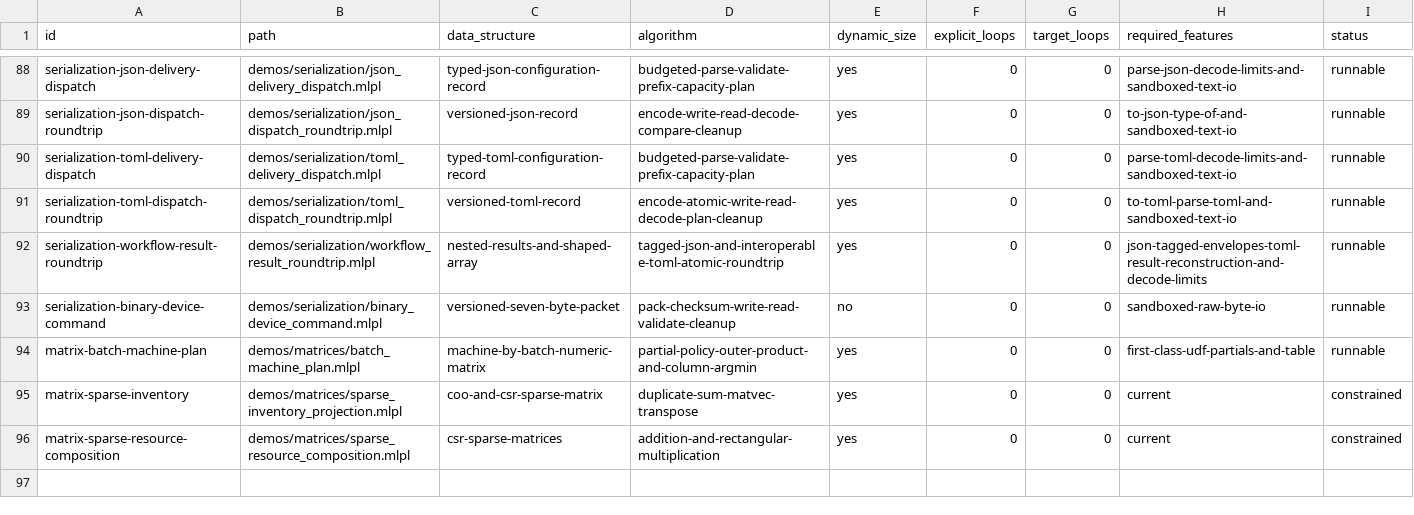
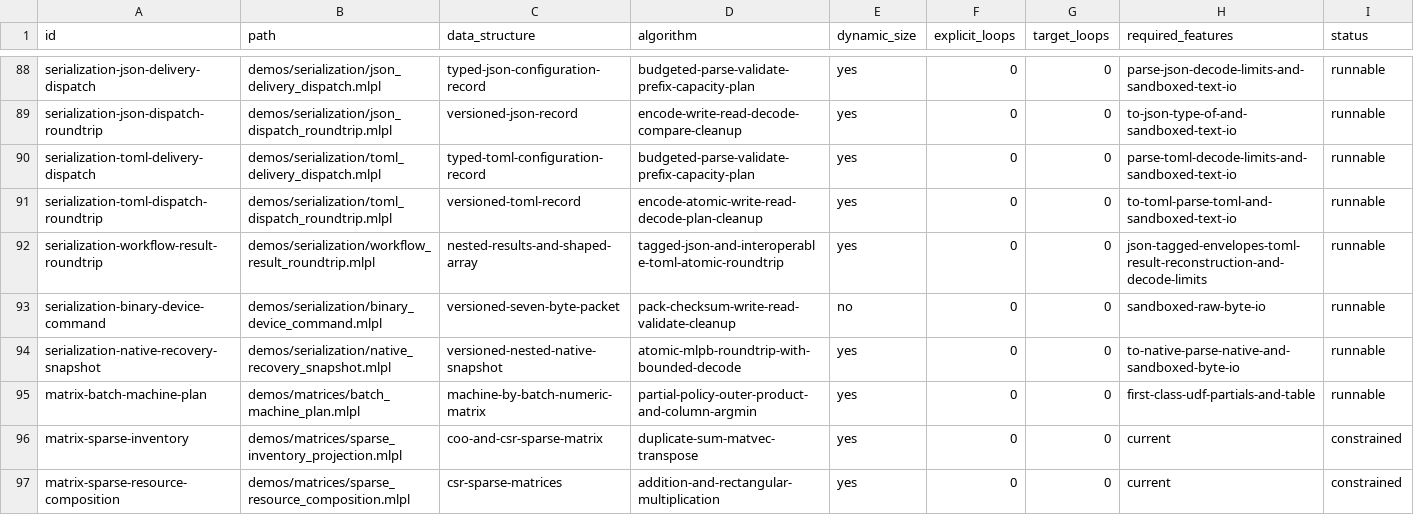
Before and after one commit to sw-ml-study/demo-algorithms, a TSV file: catalog/demos.tsv, drawn as a sheet; only a part is shown, gaps mark what is left out.

```diff
--- a/catalog/demos.tsv
+++ b/catalog/demos.tsv
@@ -93,2 +93,3 @@ serialization-workflow-result-roundtrip	demos/serialization/workflow_result_roun
 serialization-binary-device-command	demos/serialization/binary_device_command.mlpl	versioned-seven-byte-packet	pack-checksum-write-read-validate-cleanup	no	0	0	sandboxed-raw-byte-io	runnable
+serialization-native-recovery-snapshot	demos/serialization/native_recovery_snapshot.mlpl	versioned-nested-native-snapshot	atomic-mlpb-roundtrip-with-bounded-decode	yes	0	0	to-native-parse-native-and-sandboxed-byte-io	runnable
 matrix-batch-machine-plan	demos/matrices/batch_machine_plan.mlpl	machine-by-batch-numeric-matrix	partial-policy-outer-product-and-column-argmin	yes	0	0	first-class-udf-partials-and-table	runnable
```
Also changed, not shown: catalog/tests.tsv, 21 other files.
